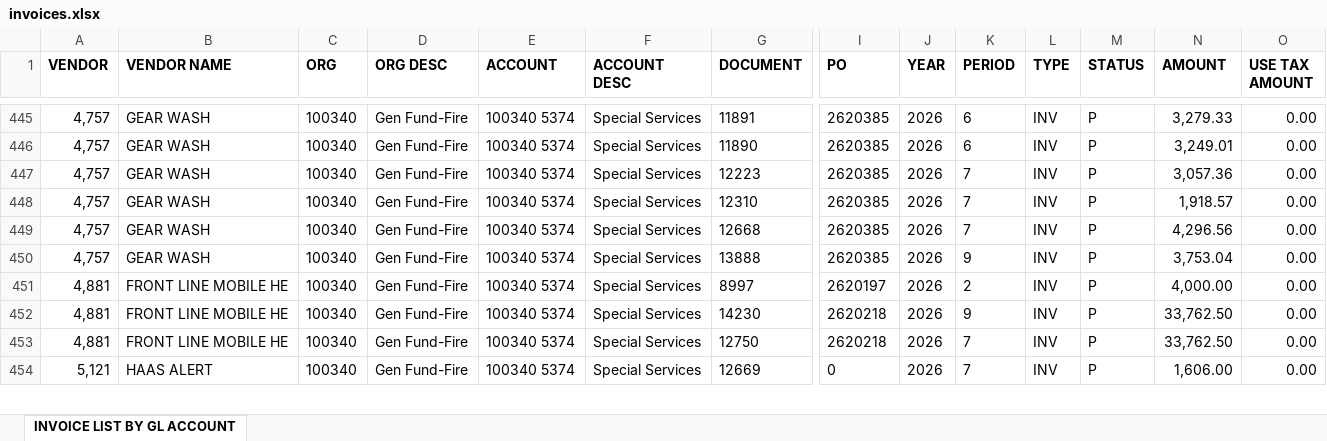
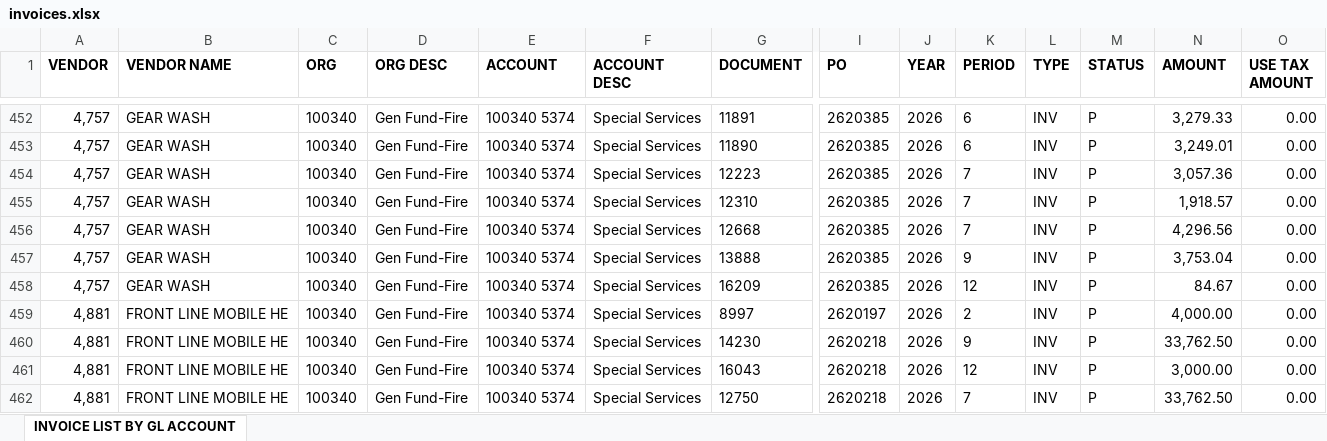
Before and after one commit to chfd-dashboard/Budget.Calculator, an Excel workbook: data/invoices.xlsx, sheet INVOICE LIST BY GL ACCOUNT, drawn as a sheet; only a part is shown, gaps mark what is left out; the shorter side is filled out with more unchanged rows; values as stored, in another font and other column widths than the file's, no borders; rows hold the shown columns only; the diff covers the shown part only; the diff names each change by its address in the sheet, - before the commit and + after, or states it on an @@ line.

Commit message:
data: update data/invoices.xlsx

```diff
--- a/data/invoices.xlsx (sheet INVOICE LIST BY GL ACCOUNT)
+++ b/data/invoices.xlsx (sheet INVOICE LIST BY GL ACCOUNT)
+row 458: 4,757 | GEAR WASH | 100340 | Gen Fund-Fire | 100340 5374 | Special Services | 16209 | 2620385 | 2026 | 12 | INV | P | 84.67 | 0.00
+row 461: 4,881 | FRONT LINE MOBILE HE | 100340 | Gen Fund-Fire | 100340 5374 | Special Services | 16043 | 2620218 | 2026 | 12 | INV | P | 3,000.00 | 0.00
```
Also changed, not shown: 17 added rows, 2 removed rows and 27 edited cells elsewhere in this sheet.
